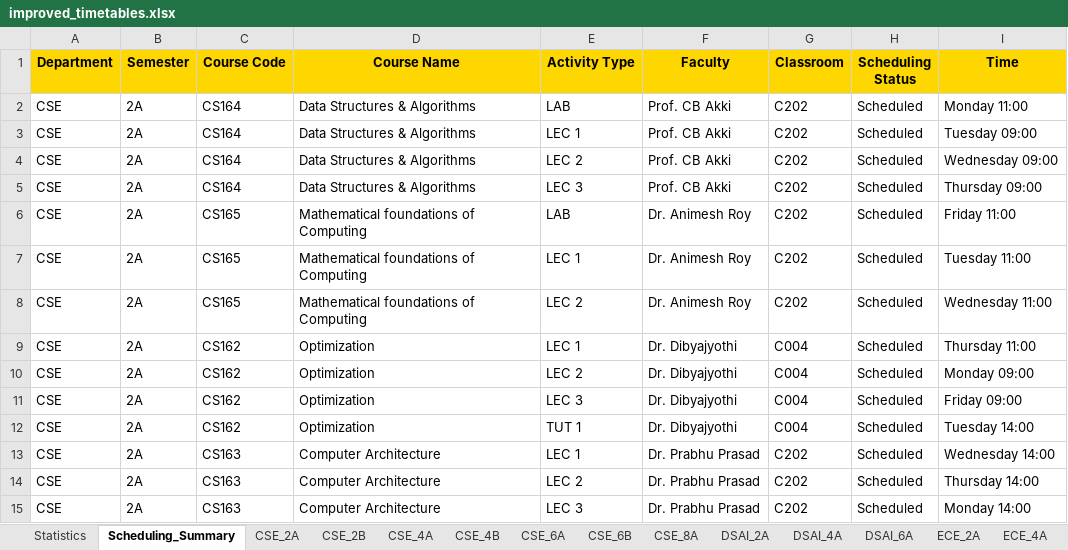
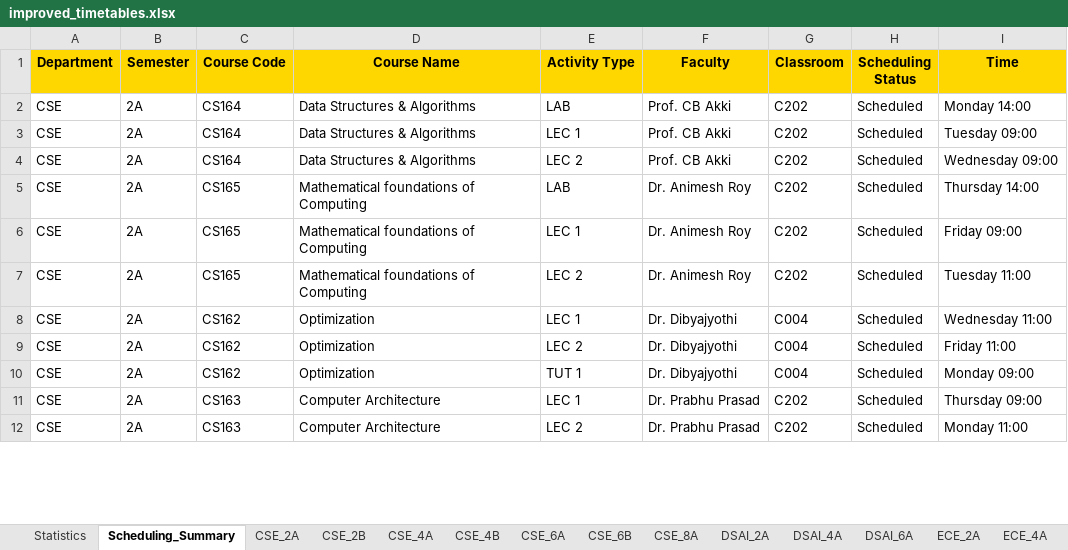
Before and after one commit to Harshith-Daraboina/illuminati, an Excel workbook: improved_timetables.xlsx, sheet Scheduling_Summary, drawn as a sheet; only a part is shown; values as stored, in another font and other column widths than the file's, no borders; removed rows and columns are numbered as before the commit, all else as after; the diff covers the shown part only; the diff names each change by its address in the sheet, - before the commit and + after, or states it on an @@ line.

```diff
--- a/improved_timetables.xlsx (sheet Scheduling_Summary)
+++ b/improved_timetables.xlsx (sheet Scheduling_Summary)
-I2 (Time): Monday 11:00
+I2 (Time): Monday 14:00
-row 5: CSE | 2A | CS164 | Data Structures & Algorithms | LEC 3 | Prof. CB Akki | C202 | Scheduled | Thursday 09:00
-I5 (Time): Friday 11:00
+I5 (Time): Thursday 14:00
-I6 (Time): Tuesday 11:00
+I6 (Time): Friday 09:00
-I7 (Time): Wednesday 11:00
+I7 (Time): Tuesday 11:00
-I8 (Time): Thursday 11:00
+I8 (Time): Wednesday 11:00
-I9 (Time): Monday 09:00
+I9 (Time): Friday 11:00
-row 11: CSE | 2A | CS162 | Optimization | LEC 3 | Dr. Dibyajyothi | C004 | Scheduled | Friday 09:00
-I10 (Time): Tuesday 14:00
+I10 (Time): Monday 09:00
-I11 (Time): Wednesday 14:00
+I11 (Time): Thursday 09:00
-I12 (Time): Thursday 14:00
+I12 (Time): Monday 11:00
-row 15: CSE | 2A | CS163 | Computer Architecture | LEC 3 | Dr. Prabhu Prasad | C202 | Scheduled | Monday 14:00
```
Also changed, not shown: 64 removed rows and 189 edited cells elsewhere in this sheet, sheet CSE_4A, sheet ECE_2A, sheet DSAI_2A, sheet DSAI_4A, sheet CSE_4B, sheet CSE_2A, 9 more sheets, 2 other files.
